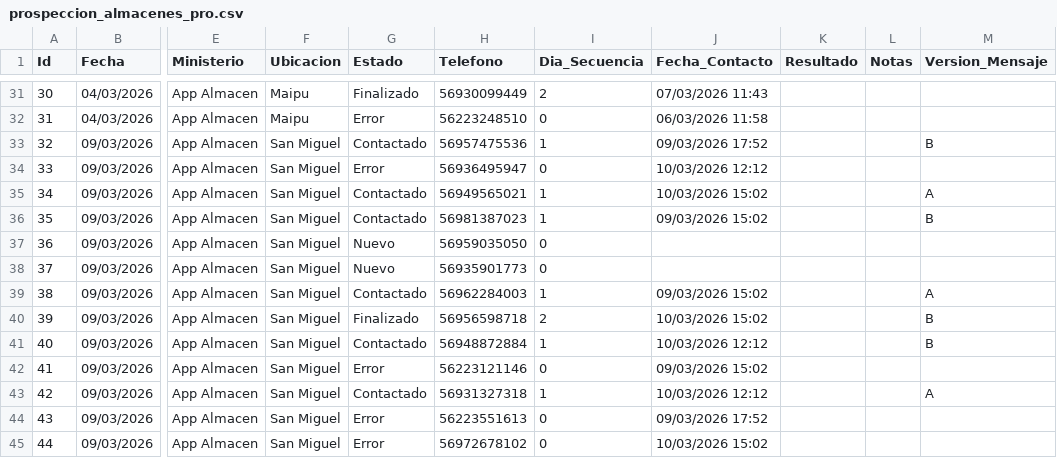
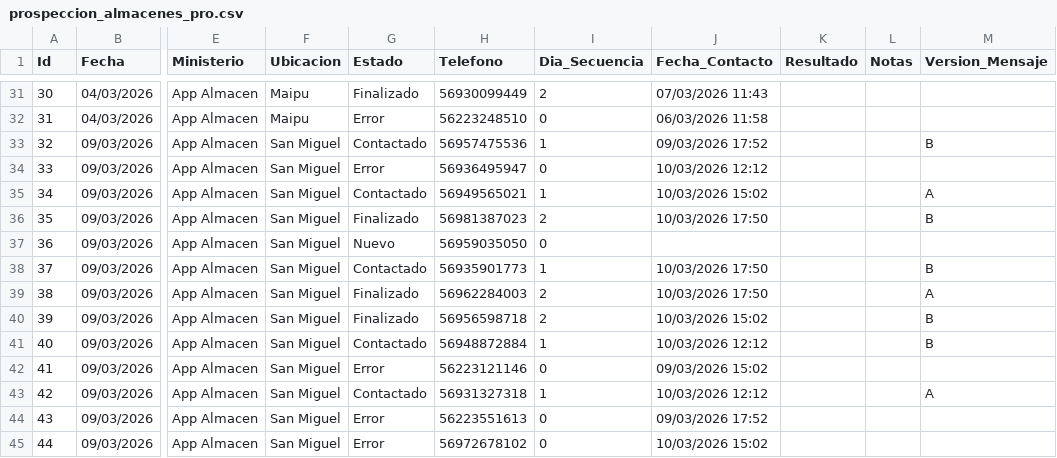
Before and after one commit to POPnLAR/Clientes, a CSV file: prospeccion_almacenes_pro.csv, drawn as a sheet; only a part is shown, gaps mark what is left out; the diff names each change by its address in the sheet, - before the commit and + after, or states it on an @@ line.

Commit message:
Worker Almacenes: Actualización [Skip CI]

```diff
--- a/prospeccion_almacenes_pro.csv
+++ b/prospeccion_almacenes_pro.csv
-G36 (Estado): Contactado
+G36 (Estado): Finalizado
-I36 (Dia_Secuencia): 1
+I36 (Dia_Secuencia): 2
-J36 (Fecha_Contacto): 09/03/2026 15:02
+J36 (Fecha_Contacto): 10/03/2026 17:50
-G38 (Estado): Nuevo
+G38 (Estado): Contactado
-I38 (Dia_Secuencia): 0
+I38 (Dia_Secuencia): 1
-J38 (Fecha_Contacto): (empty)
+J38 (Fecha_Contacto): 10/03/2026 17:50
-M38 (Version_Mensaje): (empty)
+M38 (Version_Mensaje): B
-G39 (Estado): Contactado
+G39 (Estado): Finalizado
-I39 (Dia_Secuencia): 1
+I39 (Dia_Secuencia): 2
-J39 (Fecha_Contacto): 09/03/2026 15:02
+J39 (Fecha_Contacto): 10/03/2026 17:50
```
